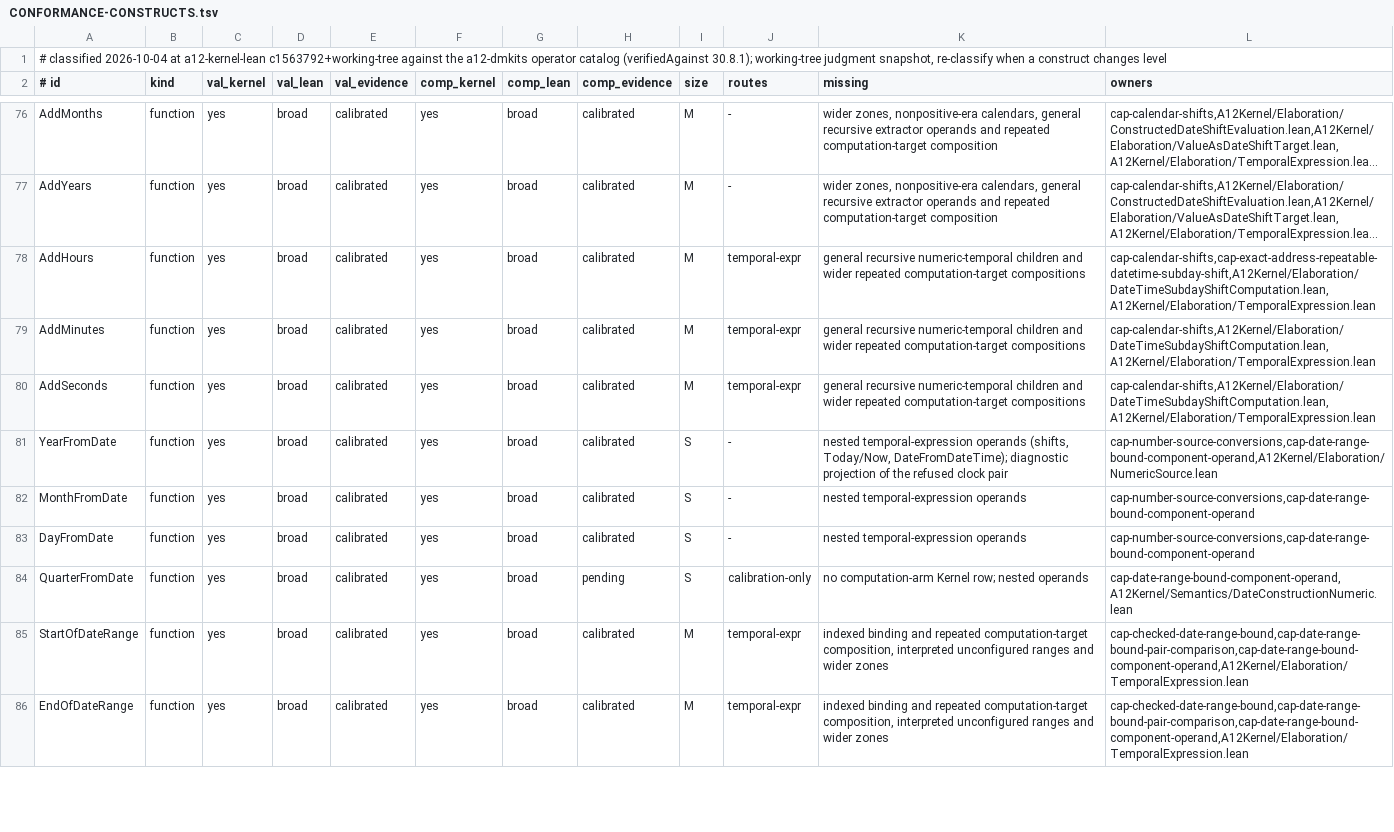
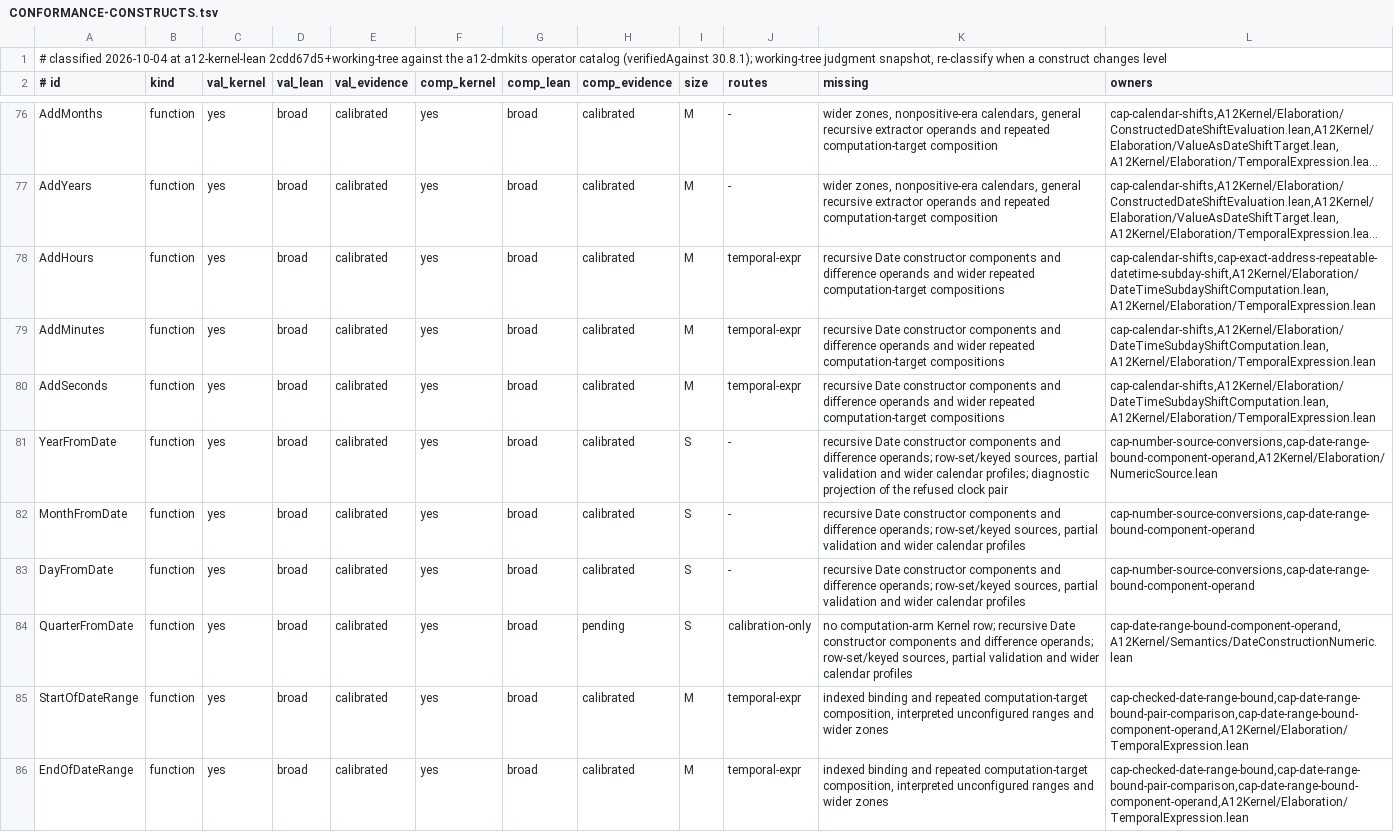
Before and after one commit to mbackschat/a12-kernel-lean, a TSV file: docs/CONFORMANCE-CONSTRUCTS.tsv, drawn as a sheet; only a part is shown, gaps mark what is left out; long unchanged cells end in …; the diff covers the shown part only; the diff names each change by its address in the sheet, - before the commit and + after, or states it on an @@ line.

Commit message:
feat(temporal): preserve recursive numeric operand semantics
Retain source state and ordered effects across numeric extraction, Time components and shift amounts so consumers can distinguish missingness, poison and runtime failure. The shared recursive boundary requires numeric module extraction and cross-family wiring beyond the capsule touch target while reusing the existing traversals and laws.

```diff
--- a/docs/CONFORMANCE-CONSTRUCTS.tsv
+++ b/docs/CONFORMANCE-CONSTRUCTS.tsv
-A1 (# id): …at a12-kernel-lean c1563792+working-tree against the…
+A1 (# id): …at a12-kernel-lean 2cdd67d5+working-tree against the…
-K78:K80 (missing): general recursive numeric-temporal children and wider…
+K78:K80 (missing): recursive Date constructor components and difference operands and wider…
-K81 (missing): nested temporal-expression operands (shifts, Today/Now, DateFromDateTime); diagnostic projection…
+K81 (missing): recursive Date constructor components and difference operands; row-set/keyed sources, partial validation and wider calendar profiles; diagnostic projection…
-K82:K83 (missing): nested temporal-expression operands
+K82:K83 (missing): recursive Date constructor components and difference operands; row-set/keyed sources, partial validation and wider calendar profiles
-K84 (missing): …Kernel row; nested operands
+K84 (missing): …Kernel row; recursive Date constructor components and difference operands; row-set/keyed sources, partial validation and wider calendar profiles
```
Also changed, not shown: 18 edited cells elsewhere in this file, 54 other files.
